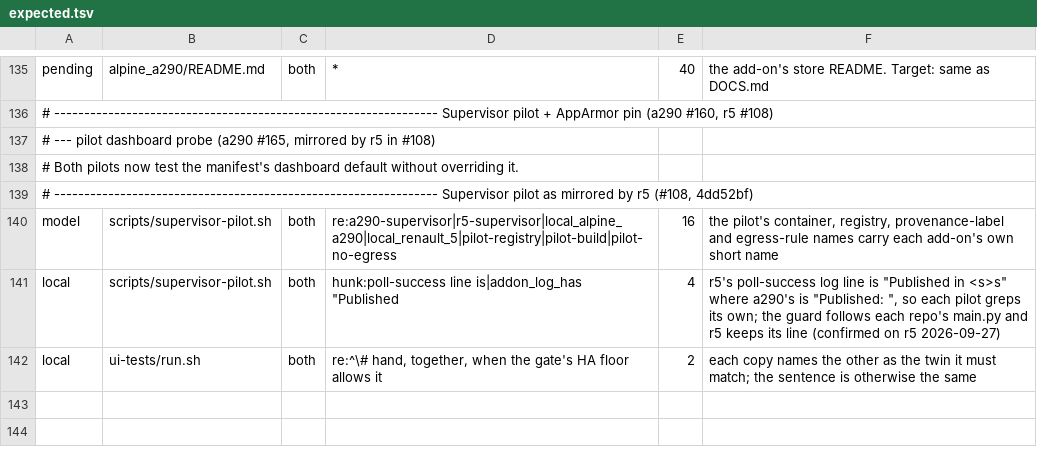
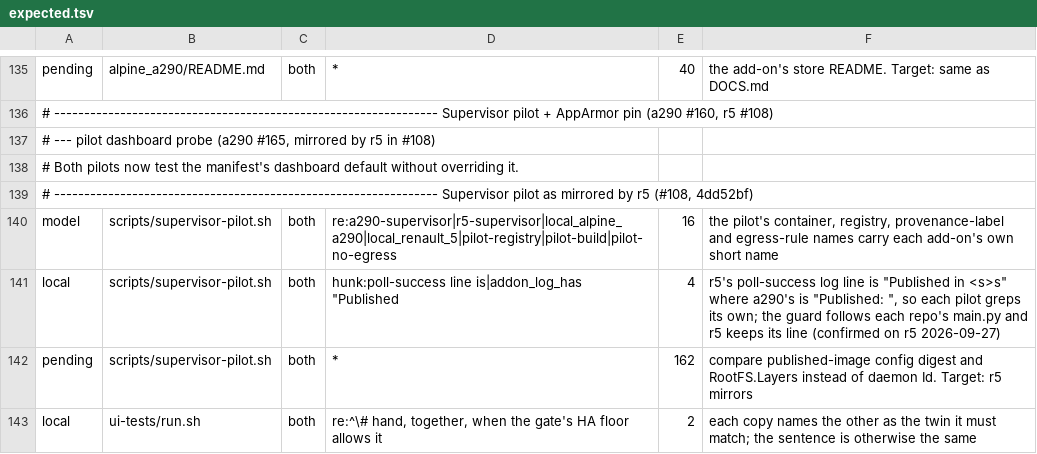
Before and after one commit to MatthewHobbs/a290-ha-addon, a TSV file: scripts/parity/expected.tsv, drawn as a sheet; only a part is shown, gaps mark what is left out; the diff names each change by its address in the sheet, - before the commit and + after, or states it on an @@ line.

Commit message:
ci(pilot): compare the image content, not the daemon's id (#306)

```diff
--- a/scripts/parity/expected.tsv
+++ b/scripts/parity/expected.tsv
+row 142: pending | scripts/supervisor-pilot.sh | both | * | 162 | compare published-image config digest and RootFS.Layers instead of daemon Id. Target: r5 mirrors
```
Also changed, not shown: 1 other file.
